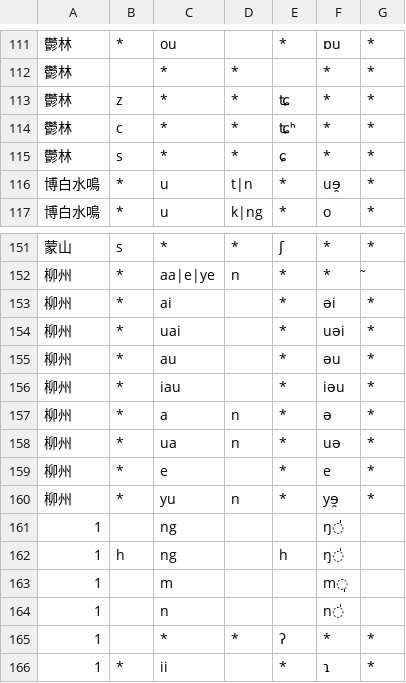
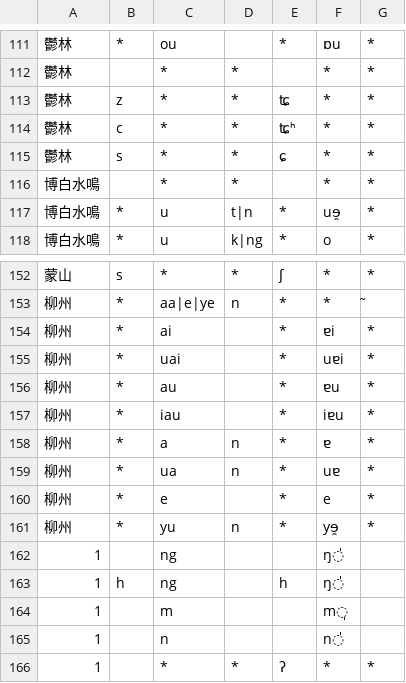
Before and after one commit to EcRal5t/ProcessCharaSheet, a CSV file: rules/rule_j2i.csv, drawn as a sheet; only a part is shown, gaps mark what is left out; the shorter side is filled out with more unchanged rows.

```diff
--- a/rules/rule_j2i.csv
+++ b/rules/rule_j2i.csv
@@ -115,2 +115,3 @@
 鬱林,s,*,*,ɕ,*,*
+博白水鳴,,*,*,,*,*
 博白水鳴,*,u,t|n,*,uɘ̯,*
@@ -152,8 +153,8 @@
 柳州,*,aa|e|ye,n,*,*,̃
-柳州,*,ai,,*,əi,*
-柳州,*,uai,,*,uəi,*
-柳州,*,au,,*,əu,*
-柳州,*,iau,,*,iəu,*
-柳州,*,a,n,*,ə,*
-柳州,*,ua,n,*,uə,*
+柳州,*,ai,,*,ɐi,*
+柳州,*,uai,,*,uɐi,*
+柳州,*,au,,*,ɐu,*
+柳州,*,iau,,*,iɐu,*
+柳州,*,a,n,*,ɐ,*
+柳州,*,ua,n,*,uɐ,*
 柳州,*,e,,*,e,*
```
Also changed, not shown: rules/rule_i2j.csv, 7 other files.
